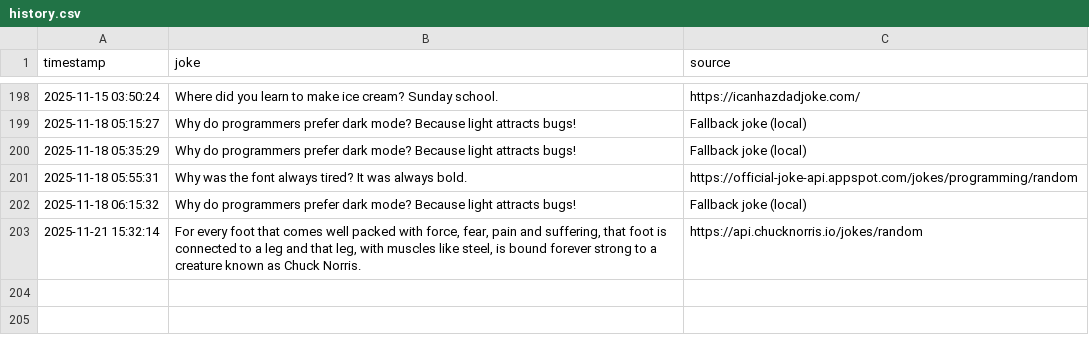
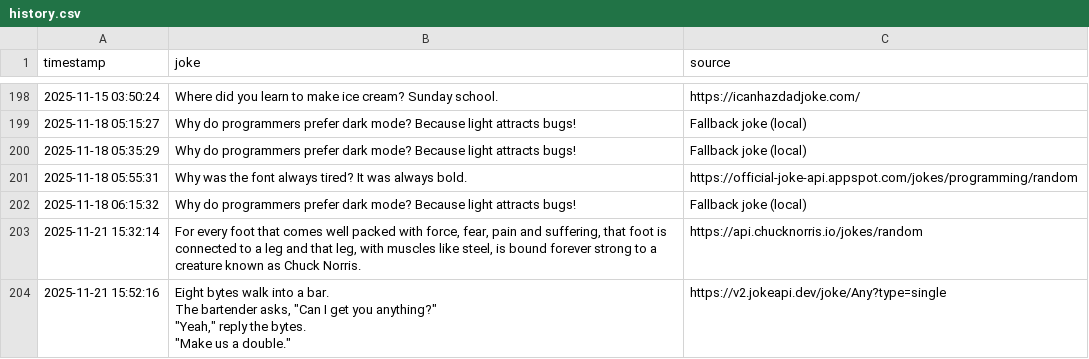
Before and after one commit to zik-uralov/daily-jokes, a CSV file: history.csv, drawn as a sheet; only a part is shown, gaps mark what is left out; ↵ is a line break in a cell; the diff names each change by its address in the sheet, - before the commit and + after, or states it on an @@ line.

Commit message:
New joke fetched at 2025-11-21 15:52:16
Eight bytes walk into a bar.
The bartender asks, "Can I get you anything?"
"Yeah," reply the bytes.
"Make us a double."

Source: https://v2.jokeapi.dev/joke/Any?type=single

```diff
--- a/history.csv
+++ b/history.csv
+row 204: 2025-11-21 15:52:16 | Eight bytes walk into a bar. ↵ The bartender asks, "Can I get you anything?" ↵ "Yeah," reply the bytes. ↵ "Make us a double." | https://v2.jokeapi.dev/joke/Any?type=single
```
Also changed, not shown: 2 other files.
